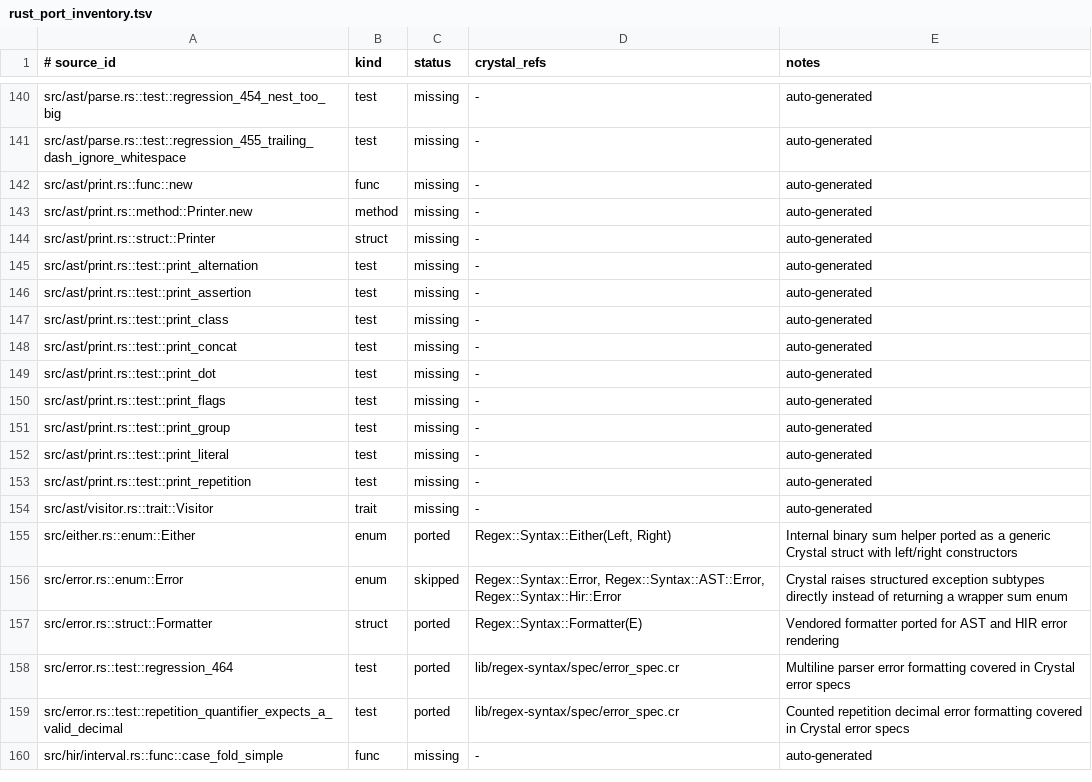
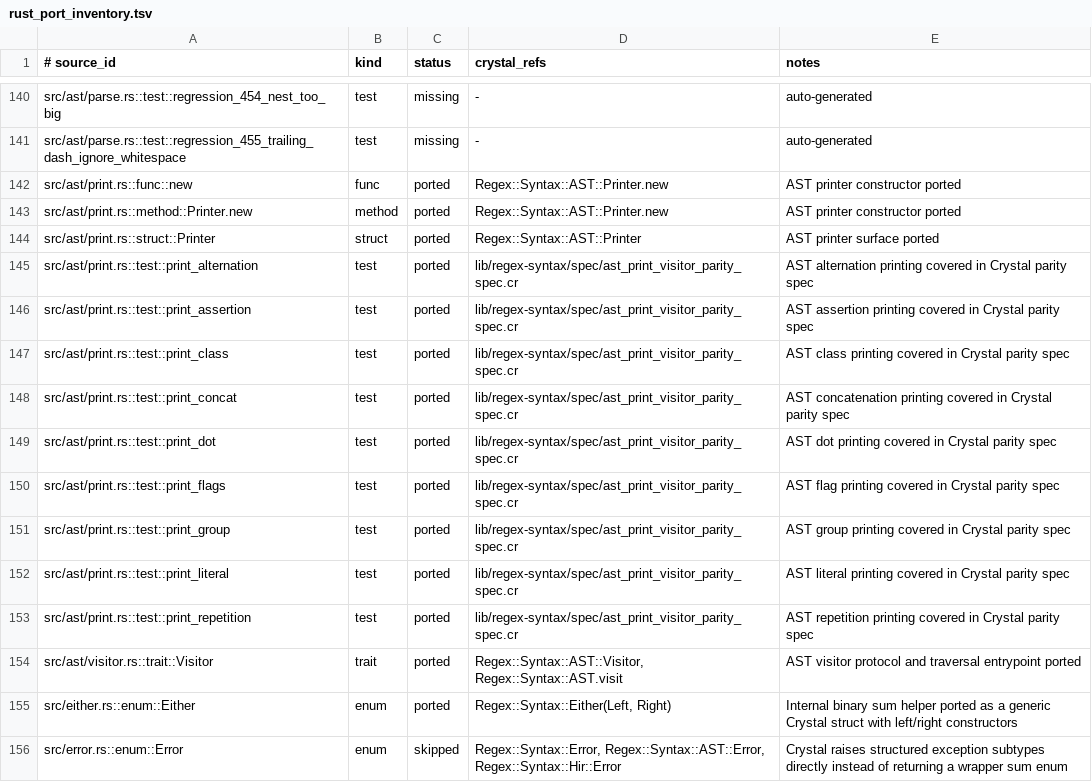
Before and after one commit to dsisnero/logos, a TSV file: plans/inventory/rust_port_inventory.tsv, drawn as a sheet; only a part is shown, gaps mark what is left out; the shorter side is filled out with more unchanged rows.

Commit message:
port: ast printing and visitor support
- add a focused parity spec for AST printer output categories and visitor traversal order
- close the mapped Rust ast/print and ast/visitor inventory rows against the committed spec coverage
- mark the parity roadmap feature complete and refresh ledger counts

```diff
--- a/plans/inventory/rust_port_inventory.tsv
+++ b/plans/inventory/rust_port_inventory.tsv
@@ -141,15 +141,15 @@ src/ast/parse.rs::test::regression_454_nest_too_big	test	missing	-	auto-generate
 src/ast/parse.rs::test::regression_455_trailing_dash_ignore_whitespace	test	missing	-	auto-generated
-src/ast/print.rs::func::new	func	missing	-	auto-generated
-src/ast/print.rs::method::Printer.new	method	missing	-	auto-generated
-src/ast/print.rs::struct::Printer	struct	missing	-	auto-generated
-src/ast/print.rs::test::print_alternation	test	missing	-	auto-generated
-src/ast/print.rs::test::print_assertion	test	missing	-	auto-generated
-src/ast/print.rs::test::print_class	test	missing	-	auto-generated
-src/ast/print.rs::test::print_concat	test	missing	-	auto-generated
-src/ast/print.rs::test::print_dot	test	missing	-	auto-generated
-src/ast/print.rs::test::print_flags	test	missing	-	auto-generated
-src/ast/print.rs::test::print_group	test	missing	-	auto-generated
-src/ast/print.rs::test::print_literal	test	missing	-	auto-generated
-src/ast/print.rs::test::print_repetition	test	missing	-	auto-generated
-src/ast/visitor.rs::trait::Visitor	trait	missing	-	auto-generated
+src/ast/print.rs::func::new	func	ported	Regex::Syntax::AST::Printer.new	AST printer constructor ported
+src/ast/print.rs::method::Printer.new	method	ported	Regex::Syntax::AST::Printer.new	AST printer constructor ported
+src/ast/print.rs::struct::Printer	struct	ported	Regex::Syntax::AST::Printer	AST printer surface ported
+src/ast/print.rs::test::print_alternation	test	ported	lib/regex-syntax/spec/ast_print_visitor_parity_spec.cr	AST alternation printing covered in Crystal parity spec
+src/ast/print.rs::test::print_assertion	test	ported	lib/regex-syntax/spec/ast_print_visitor_parity_spec.cr	AST assertion printing covered in Crystal parity spec
+src/ast/print.rs::test::print_class	test	ported	lib/regex-syntax/spec/ast_print_visitor_parity_spec.cr	AST class printing covered in Crystal parity spec
+src/ast/print.rs::test::print_concat	test	ported	lib/regex-syntax/spec/ast_print_visitor_parity_spec.cr	AST concatenation printing covered in Crystal parity spec
+src/ast/print.rs::test::print_dot	test	ported	lib/regex-syntax/spec/ast_print_visitor_parity_spec.cr	AST dot printing covered in Crystal parity spec
+src/ast/print.rs::test::print_flags	test	ported	lib/regex-syntax/spec/ast_print_visitor_parity_spec.cr	AST flag printing covered in Crystal parity spec
+src/ast/print.rs::test::print_group	test	ported	lib/regex-syntax/spec/ast_print_visitor_parity_spec.cr	AST group printing covered in Crystal parity spec
+src/ast/print.rs::test::print_literal	test	ported	lib/regex-syntax/spec/ast_print_visitor_parity_spec.cr	AST literal printing covered in Crystal parity spec
+src/ast/print.rs::test::print_repetition	test	ported	lib/regex-syntax/spec/ast_print_visitor_parity_spec.cr	AST repetition printing covered in Crystal parity spec
+src/ast/visitor.rs::trait::Visitor	trait	ported	Regex::Syntax::AST::Visitor, Regex::Syntax::AST.visit	AST visitor protocol and traversal entrypoint ported
 src/either.rs::enum::Either	enum	ported	Regex::Syntax::Either(Left, Right)	Internal binary sum helper ported as a generic Crystal struct with left/right constructors
```
Also changed, not shown: 2 other files.
